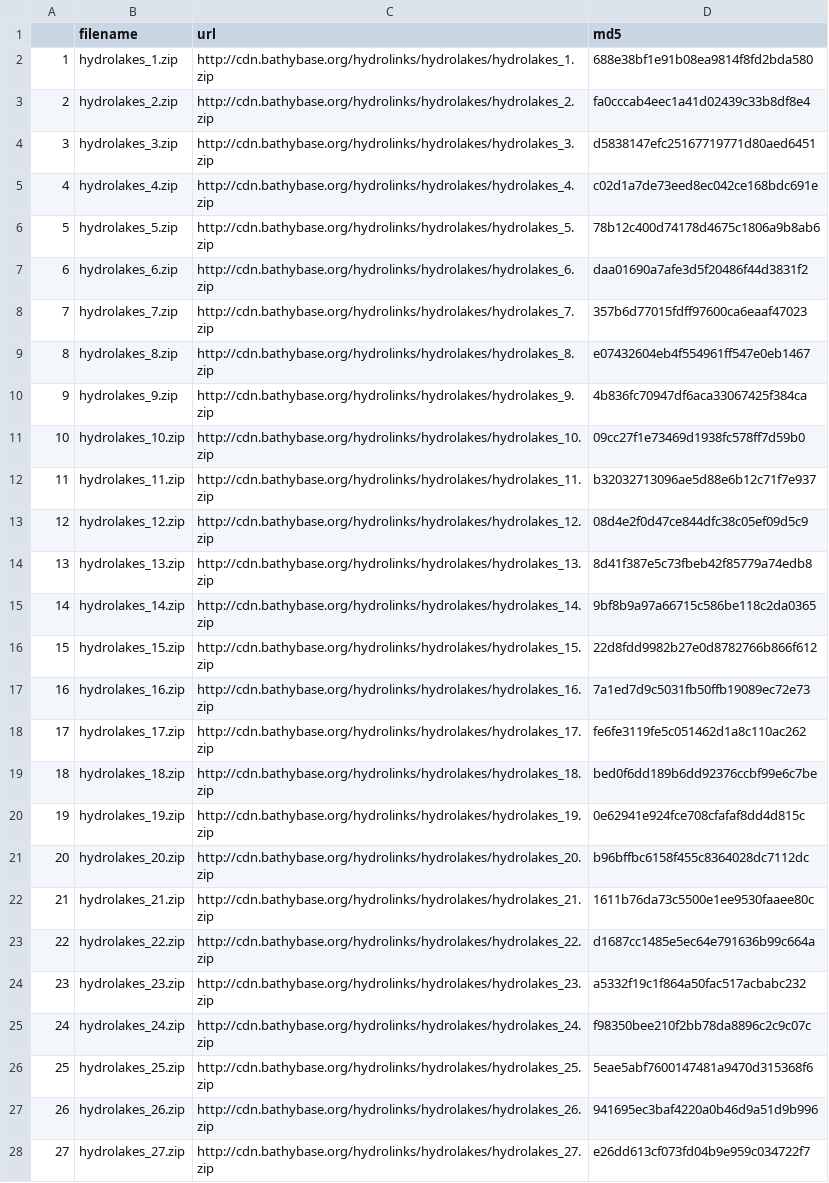
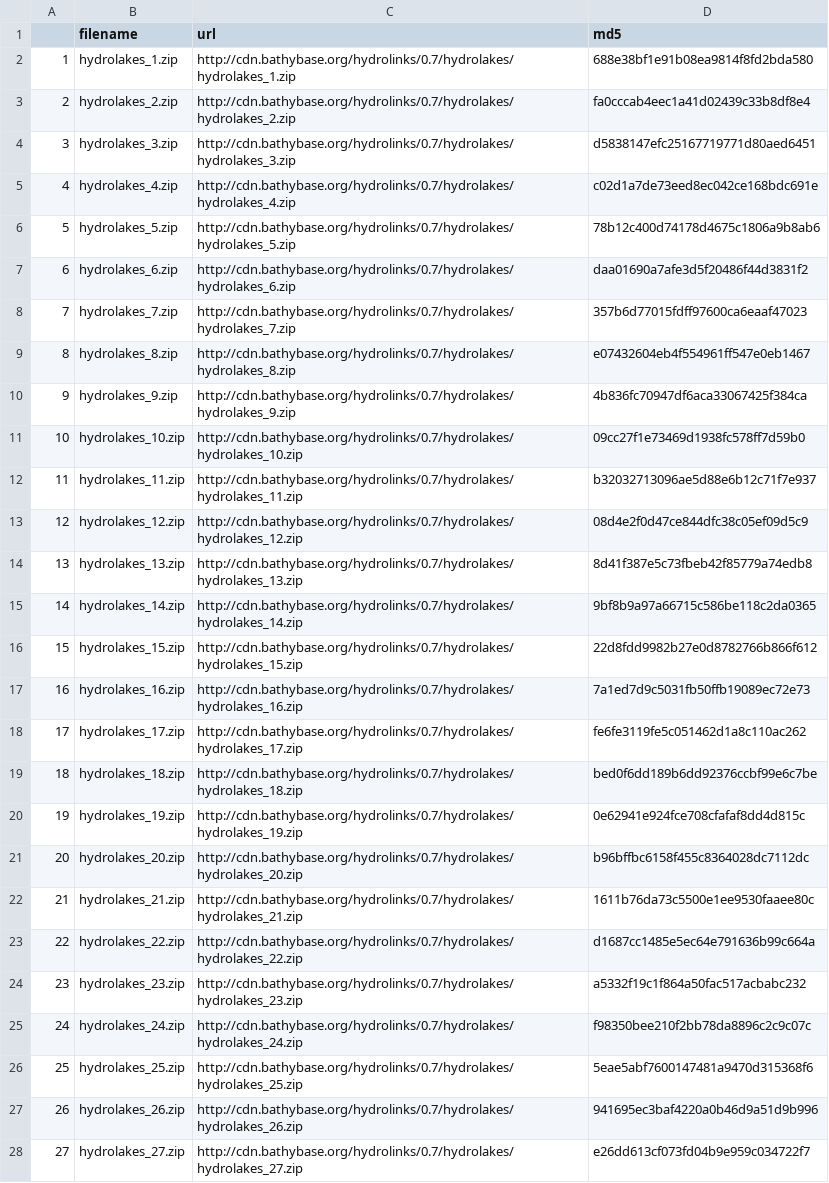
Before and after one commit to lawinslow/hydrolinks, a CSV file: inst/extdata/hydrolakes.csv, drawn as a sheet; only a part is shown; the diff covers the shown part only; the diff names each change by its address in the sheet, - before the commit and + after, or states it on an @@ line.

Commit message:
update hydrolakes download file

```diff
--- a/inst/extdata/hydrolakes.csv
+++ b/inst/extdata/hydrolakes.csv
-C2 (url): http://cdn.bathybase.org/hydrolinks/hydrolakes/hydrolakes_1.zip
+C2 (url): http://cdn.bathybase.org/hydrolinks/0.7/hydrolakes/hydrolakes_1.zip
-C3 (url): http://cdn.bathybase.org/hydrolinks/hydrolakes/hydrolakes_2.zip
+C3 (url): http://cdn.bathybase.org/hydrolinks/0.7/hydrolakes/hydrolakes_2.zip
-C4 (url): http://cdn.bathybase.org/hydrolinks/hydrolakes/hydrolakes_3.zip
+C4 (url): http://cdn.bathybase.org/hydrolinks/0.7/hydrolakes/hydrolakes_3.zip
-C5 (url): http://cdn.bathybase.org/hydrolinks/hydrolakes/hydrolakes_4.zip
+C5 (url): http://cdn.bathybase.org/hydrolinks/0.7/hydrolakes/hydrolakes_4.zip
-C6 (url): http://cdn.bathybase.org/hydrolinks/hydrolakes/hydrolakes_5.zip
+C6 (url): http://cdn.bathybase.org/hydrolinks/0.7/hydrolakes/hydrolakes_5.zip
-C7 (url): http://cdn.bathybase.org/hydrolinks/hydrolakes/hydrolakes_6.zip
+C7 (url): http://cdn.bathybase.org/hydrolinks/0.7/hydrolakes/hydrolakes_6.zip
-C8 (url): http://cdn.bathybase.org/hydrolinks/hydrolakes/hydrolakes_7.zip
+C8 (url): http://cdn.bathybase.org/hydrolinks/0.7/hydrolakes/hydrolakes_7.zip
-C9 (url): http://cdn.bathybase.org/hydrolinks/hydrolakes/hydrolakes_8.zip
+C9 (url): http://cdn.bathybase.org/hydrolinks/0.7/hydrolakes/hydrolakes_8.zip
-C10 (url): http://cdn.bathybase.org/hydrolinks/hydrolakes/hydrolakes_9.zip
+C10 (url): http://cdn.bathybase.org/hydrolinks/0.7/hydrolakes/hydrolakes_9.zip
-C11 (url): http://cdn.bathybase.org/hydrolinks/hydrolakes/hydrolakes_10.zip
+C11 (url): http://cdn.bathybase.org/hydrolinks/0.7/hydrolakes/hydrolakes_10.zip
-C12 (url): http://cdn.bathybase.org/hydrolinks/hydrolakes/hydrolakes_11.zip
+C12 (url): http://cdn.bathybase.org/hydrolinks/0.7/hydrolakes/hydrolakes_11.zip
-C13 (url): http://cdn.bathybase.org/hydrolinks/hydrolakes/hydrolakes_12.zip
+C13 (url): http://cdn.bathybase.org/hydrolinks/0.7/hydrolakes/hydrolakes_12.zip
-C14 (url): http://cdn.bathybase.org/hydrolinks/hydrolakes/hydrolakes_13.zip
+C14 (url): http://cdn.bathybase.org/hydrolinks/0.7/hydrolakes/hydrolakes_13.zip
-C15 (url): http://cdn.bathybase.org/hydrolinks/hydrolakes/hydrolakes_14.zip
+C15 (url): http://cdn.bathybase.org/hydrolinks/0.7/hydrolakes/hydrolakes_14.zip
-C16 (url): http://cdn.bathybase.org/hydrolinks/hydrolakes/hydrolakes_15.zip
+C16 (url): http://cdn.bathybase.org/hydrolinks/0.7/hydrolakes/hydrolakes_15.zip
-C17 (url): http://cdn.bathybase.org/hydrolinks/hydrolakes/hydrolakes_16.zip
+C17 (url): http://cdn.bathybase.org/hydrolinks/0.7/hydrolakes/hydrolakes_16.zip
-C18 (url): http://cdn.bathybase.org/hydrolinks/hydrolakes/hydrolakes_17.zip
+C18 (url): http://cdn.bathybase.org/hydrolinks/0.7/hydrolakes/hydrolakes_17.zip
-C19 (url): http://cdn.bathybase.org/hydrolinks/hydrolakes/hydrolakes_18.zip
+C19 (url): http://cdn.bathybase.org/hydrolinks/0.7/hydrolakes/hydrolakes_18.zip
-C20 (url): http://cdn.bathybase.org/hydrolinks/hydrolakes/hydrolakes_19.zip
+C20 (url): http://cdn.bathybase.org/hydrolinks/0.7/hydrolakes/hydrolakes_19.zip
-C21 (url): http://cdn.bathybase.org/hydrolinks/hydrolakes/hydrolakes_20.zip
+C21 (url): http://cdn.bathybase.org/hydrolinks/0.7/hydrolakes/hydrolakes_20.zip
-C22 (url): http://cdn.bathybase.org/hydrolinks/hydrolakes/hydrolakes_21.zip
+C22 (url): http://cdn.bathybase.org/hydrolinks/0.7/hydrolakes/hydrolakes_21.zip
-C23 (url): http://cdn.bathybase.org/hydrolinks/hydrolakes/hydrolakes_22.zip
+C23 (url): http://cdn.bathybase.org/hydrolinks/0.7/hydrolakes/hydrolakes_22.zip
-C24 (url): http://cdn.bathybase.org/hydrolinks/hydrolakes/hydrolakes_23.zip
+C24 (url): http://cdn.bathybase.org/hydrolinks/0.7/hydrolakes/hydrolakes_23.zip
-C25 (url): http://cdn.bathybase.org/hydrolinks/hydrolakes/hydrolakes_24.zip
+C25 (url): http://cdn.bathybase.org/hydrolinks/0.7/hydrolakes/hydrolakes_24.zip
-C26 (url): http://cdn.bathybase.org/hydrolinks/hydrolakes/hydrolakes_25.zip
+C26 (url): http://cdn.bathybase.org/hydrolinks/0.7/hydrolakes/hydrolakes_25.zip
-C27 (url): http://cdn.bathybase.org/hydrolinks/hydrolakes/hydrolakes_26.zip
+C27 (url): http://cdn.bathybase.org/hydrolinks/0.7/hydrolakes/hydrolakes_26.zip
-C28 (url): http://cdn.bathybase.org/hydrolinks/hydrolakes/hydrolakes_27.zip
+C28 (url): http://cdn.bathybase.org/hydrolinks/0.7/hydrolakes/hydrolakes_27.zip
```
Also changed, not shown: 23 edited cells elsewhere in this file, 3 other files.
